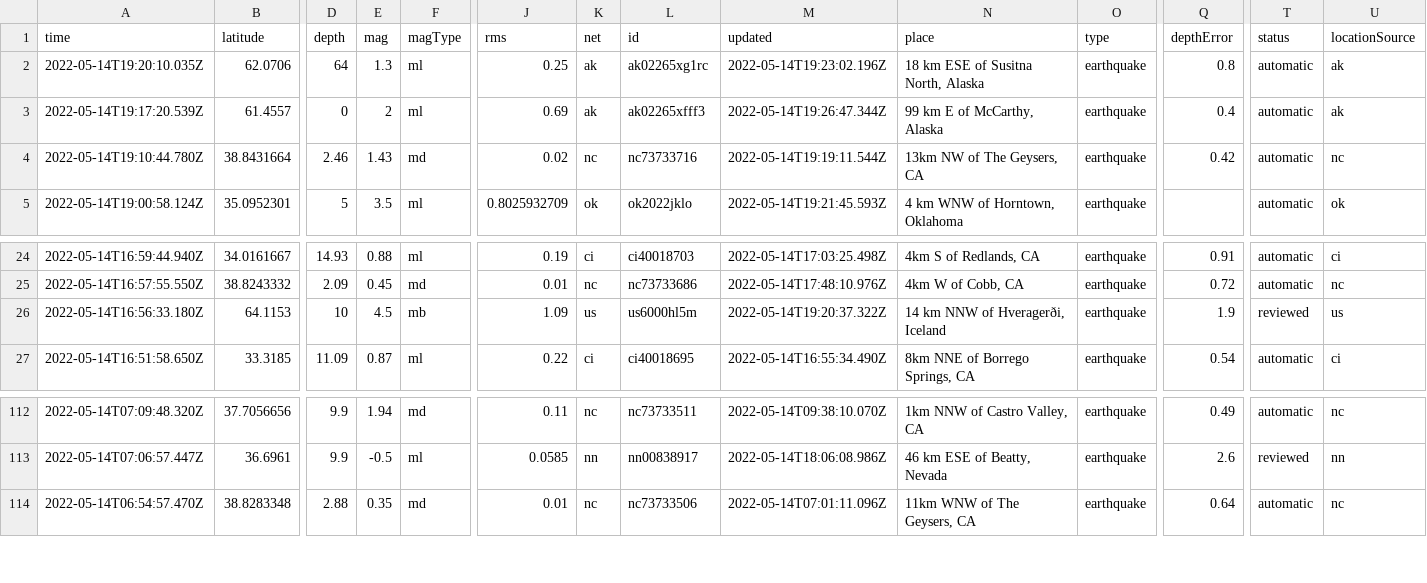
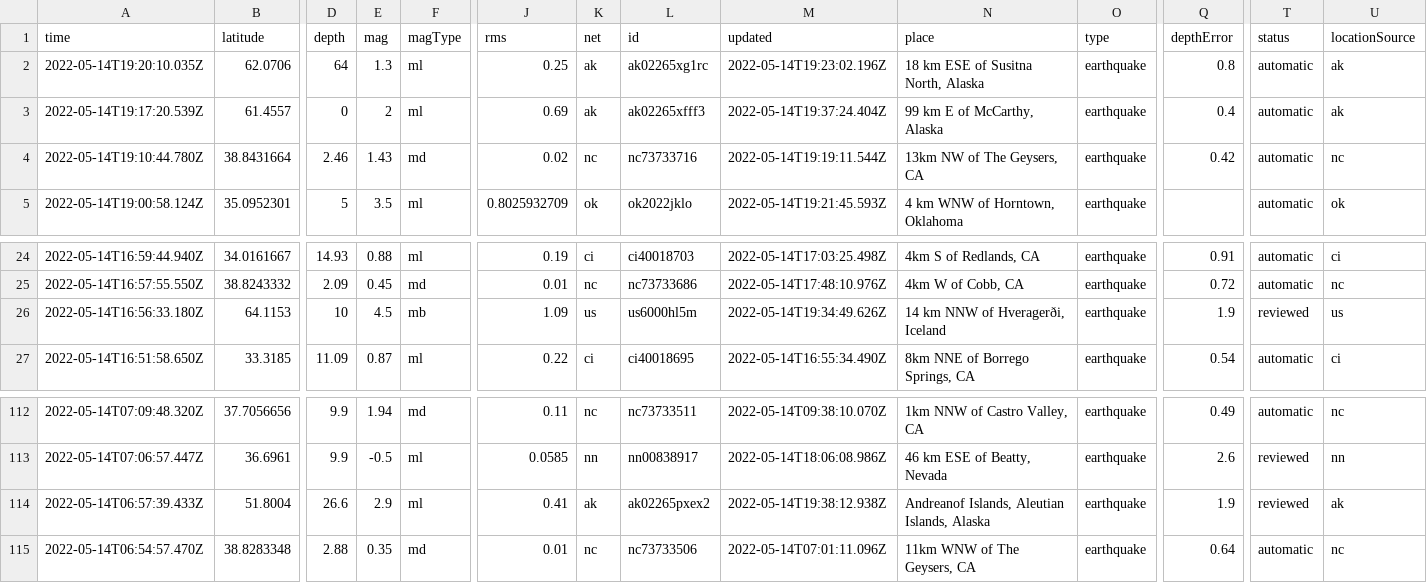
Before and after one commit to kmaepetrin/nicar22-github-actions, a CSV file: usgs_current.csv, drawn as a sheet; only a part is shown, gaps mark what is left out; rows hold the shown columns only; the diff names each change by its address in the sheet, - before the commit and + after, or states it on an @@ line.

```diff
--- a/usgs_current.csv
+++ b/usgs_current.csv
-M3 (updated): 2022-05-14T19:26:47.344Z
+M3 (updated): 2022-05-14T19:37:24.404Z
-M26 (updated): 2022-05-14T19:20:37.322Z
+M26 (updated): 2022-05-14T19:34:49.626Z
+row 114: 2022-05-14T06:57:39.433Z | 51.8004 | 26.6 | 2.9 | ml | 0.41 | ak | ak02265pxex2 | 2022-05-14T19:38:12.938Z | Andreanof Islands, Aleutian Islands, Alaska | earthquake | 1.9 | reviewed | ak
```
Also changed, not shown: 1 other file.
